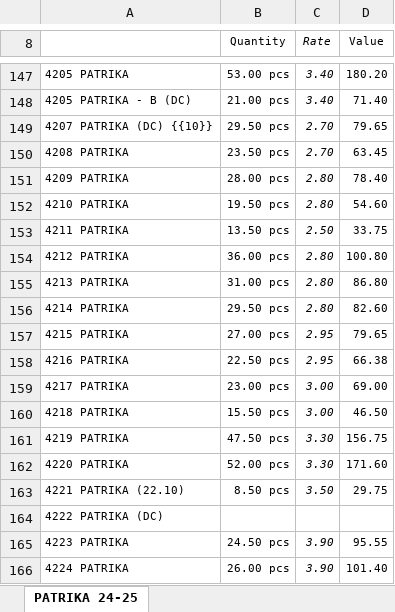
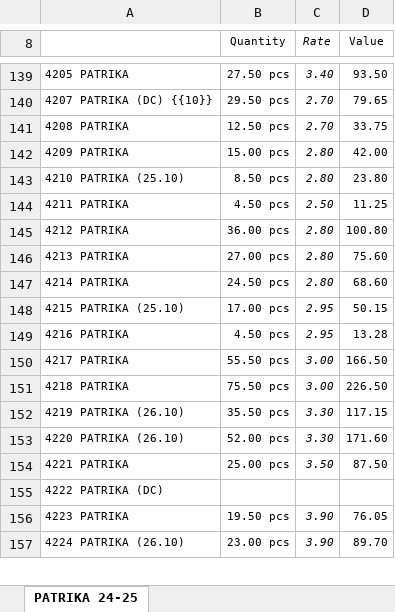
Before and after one commit to jyoti-creative-cards/jyoti-cards-stock-management-streamlit-app, an Excel workbook: StkSum_new.xlsx, sheet PATRIKA 24-25, drawn as a sheet; only a part is shown, gaps mark what is left out; values as stored, in another font and other column widths than the file's, no borders; removed rows and columns are numbered as before the commit, all else as after; the diff covers the shown part only; the diff names each change by its address in the sheet, - before the commit and + after, or states it on an @@ line.

```diff
--- a/StkSum_new.xlsx (sheet PATRIKA 24-25)
+++ b/StkSum_new.xlsx (sheet PATRIKA 24-25)
-B139 (Quantity): 53.00 pcs
+B139 (Quantity): 27.50 pcs
-D139 (Value): 180.20
+D139 (Value): 93.50
-row 148: 4205 PATRIKA - B (DC) | 21.00 pcs | 3.40 | 71.40
-B141 (Quantity): 23.50 pcs
+B141 (Quantity): 12.50 pcs
-D141 (Value): 63.45
+D141 (Value): 33.75
-B142 (Quantity): 28.00 pcs
+B142 (Quantity): 15.00 pcs
-D142 (Value): 78.40
+D142 (Value): 42.00
-row 152: 4210 PATRIKA | 19.50 pcs | 2.80 | 54.60
+row 143: 4210 PATRIKA (25.10) | 8.50 pcs | 2.80 | 23.80
-B144 (Quantity): 13.50 pcs
+B144 (Quantity): 4.50 pcs
-D144 (Value): 33.75
+D144 (Value): 11.25
-B146 (Quantity): 31.00 pcs
+B146 (Quantity): 27.00 pcs
-D146 (Value): 86.80
+D146 (Value): 75.60
-B147 (Quantity): 29.50 pcs
+B147 (Quantity): 24.50 pcs
-D147 (Value): 82.60
+D147 (Value): 68.60
-row 157: 4215 PATRIKA | 27.00 pcs | 2.95 | 79.65
+row 148: 4215 PATRIKA (25.10) | 17.00 pcs | 2.95 | 50.15
-B149 (Quantity): 22.50 pcs
+B149 (Quantity): 4.50 pcs
-D149 (Value): 66.38
+D149 (Value): 13.28
-B150 (Quantity): 23.00 pcs
+B150 (Quantity): 55.50 pcs
-D150 (Value): 69.00
+D150 (Value): 166.50
-B151 (Quantity): 15.50 pcs
+B151 (Quantity): 75.50 pcs
-D151 (Value): 46.50
+D151 (Value): 226.50
-row 161: 4219 PATRIKA | 47.50 pcs | 3.30 | 156.75
+row 152: 4219 PATRIKA (26.10) | 35.50 pcs | 3.30 | 117.15
-A153: 4220 PATRIKA
+A153: 4220 PATRIKA (26.10)
-row 163: 4221 PATRIKA (22.10) | 8.50 pcs | 3.50 | 29.75
+row 154: 4221 PATRIKA | 25.00 pcs | 3.50 | 87.50
-B156 (Quantity): 24.50 pcs
+B156 (Quantity): 19.50 pcs
-D156 (Value): 95.55
+D156 (Value): 76.05
-row 166: 4224 PATRIKA | 26.00 pcs | 3.90 | 101.40
+row 157: 4224 PATRIKA (26.10) | 23.00 pcs | 3.90 | 89.70
```
Also changed, not shown: 59 added rows, 75 removed rows and 612 edited cells elsewhere in this sheet.
